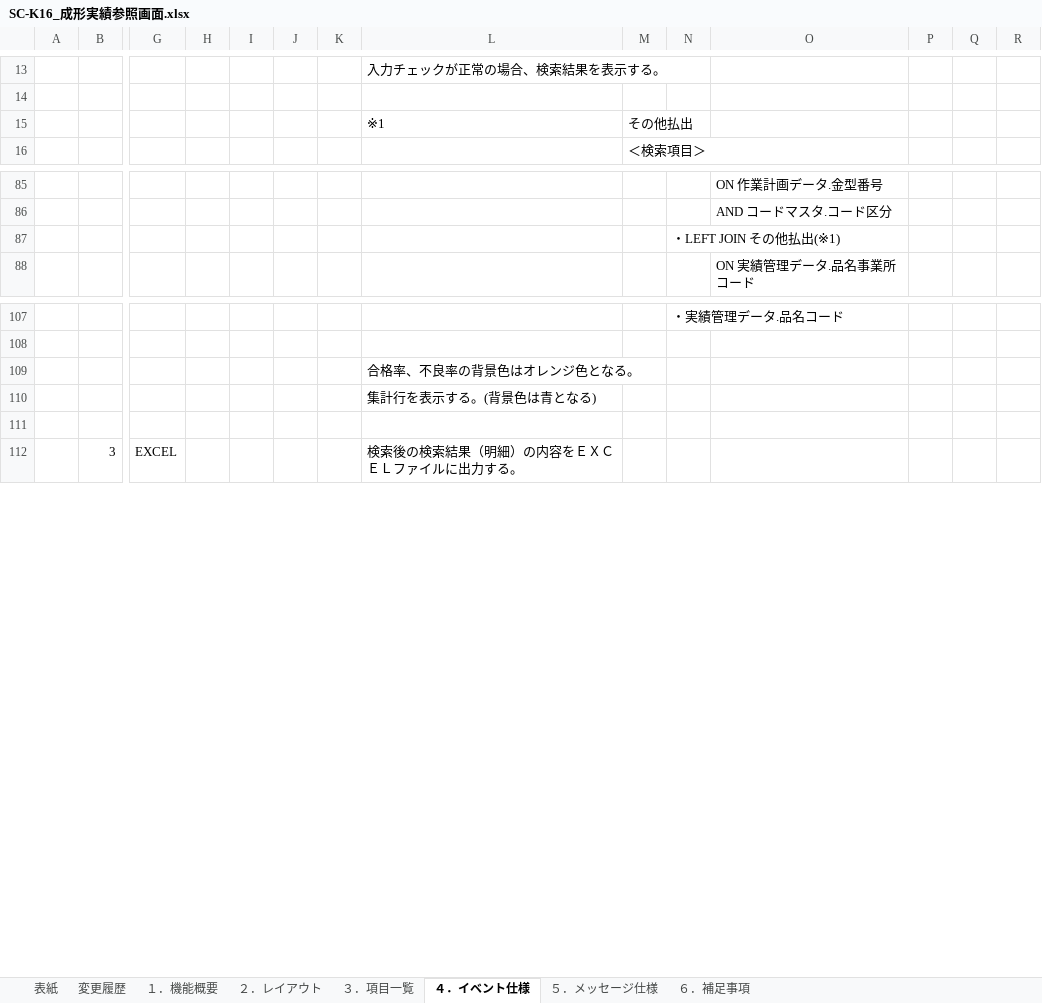
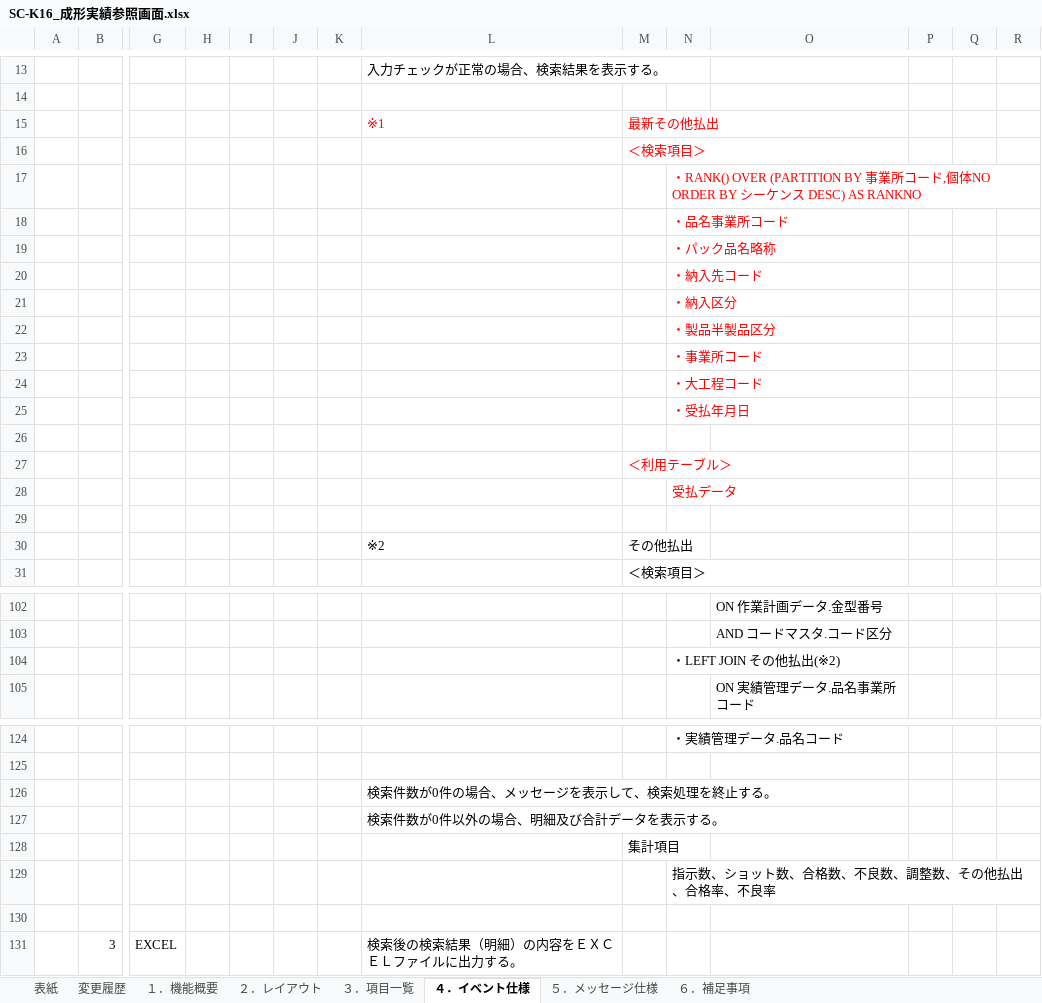
Before and after one commit to LeviDlflu/backdoor, an Excel workbook: 01_基本設計書/20200220リリース/SC-K16_成形実績参照画面.xlsx, sheet ４．イベント仕様, drawn as a sheet; only a part is shown, gaps mark what is left out; values as stored, in another font and other column widths than the file's, no borders; addresses are those after the commit; rows hold the shown columns only; the diff covers the shown part only; the diff names each change by its address in the sheet, - before the commit and + after, or states it on an @@ line.

```diff
--- a/01_基本設計書/20200220リリース/SC-K16_成形実績参照画面.xlsx (sheet ４．イベント仕様)
+++ b/01_基本設計書/20200220リリース/SC-K16_成形実績参照画面.xlsx (sheet ４．イベント仕様)
-L15:M15 text colour: black
+L15:M15 text colour: #FF0000
-M15: その他払出
+M15: 最新その他払出
+row 16:  |  |  |  |  |  |  |  | ＜検索項目＞
+row 17:  |  |  |  |  |  |  |  |  | ・RANK() OVER (PARTITION BY 事業所コード,個体NO ORDER BY シーケンス DESC) AS RANKNO
+row 18:  |  |  |  |  |  |  |  |  | ・品名事業所コード
+row 19:  |  |  |  |  |  |  |  |  | ・パック品名略称
+row 20:  |  |  |  |  |  |  |  |  | ・納入先コード
+row 21:  |  |  |  |  |  |  |  |  | ・納入区分
+row 22:  |  |  |  |  |  |  |  |  | ・製品半製品区分
+row 23:  |  |  |  |  |  |  |  |  | ・事業所コード
+row 24:  |  |  |  |  |  |  |  |  | ・大工程コード
+row 25:  |  |  |  |  |  |  |  |  | ・受払年月日
+row 26: (empty)
+row 27:  |  |  |  |  |  |  |  | ＜利用テーブル＞
+row 28:  |  |  |  |  |  |  |  |  | 受払データ
+row 29: (empty)
+row 30:  |  |  |  |  |  |  | ※2 | その他払出
-N104: ・LEFT JOIN その他払出(※1)
+N104: ・LEFT JOIN その他払出(※2)
-L126: 合格率、不良率の背景色はオレンジ色となる。
+L126: 検索件数が0件の場合、メッセージを表示して、検索処理を終止する。
-L127: 集計行を表示する。(背景色は青となる)
+L127: 検索件数が0件以外の場合、明細及び合計データを表示する。
+row 128:  |  |  |  |  |  |  |  | 集計項目
+row 129:  |  |  |  |  |  |  |  |  | 指示数、ショット数、合格数、不良数、調整数、その他払出、合格率、不良率
```
Also changed, not shown: 2 added rows, 5 edited cells and cell formats elsewhere in this sheet, sheet ３．項目一覧, 上海/【BackDoor】_QA表.xlsx.
